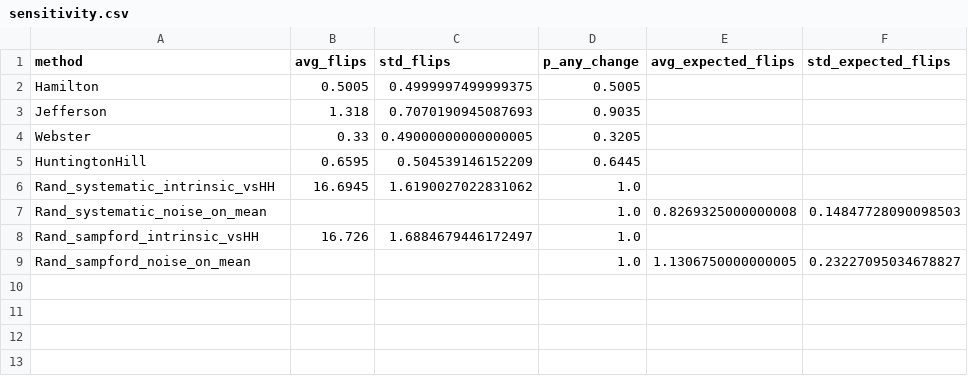
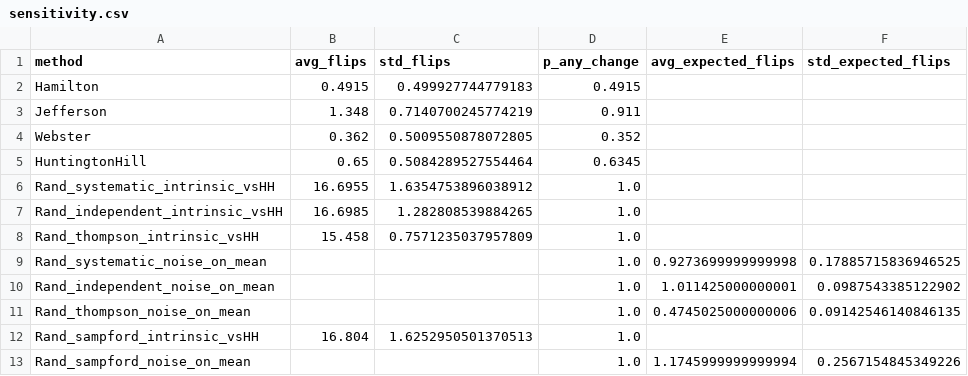
Before and after one commit to xiang233/5205_final_project, a CSV file: final project/code/outputs/sensitivity.csv, drawn as a sheet.

Commit message:
code comment and new csv data

```diff
--- a/final project/code/outputs/sensitivity.csv
+++ b/final project/code/outputs/sensitivity.csv
@@ -1,9 +1,13 @@
 method,avg_flips,std_flips,p_any_change,avg_expected_flips,std_expected_flips
-Hamilton,0.5005,0.4999997499999375,0.5005,,
-Jefferson,1.318,0.7070190945087693,0.9035,,
-Webster,0.33,0.49000000000000005,0.3205,,
-HuntingtonHill,0.6595,0.504539146152209,0.6445,,
-Rand_systematic_intrinsic_vsHH,16.6945,1.6190027022831062,1.0,,
-Rand_systematic_noise_on_mean,,,1.0,0.8269325000000008,0.14847728090098503
-Rand_sampford_intrinsic_vsHH,16.726,1.6884679446172497,1.0,,
-Rand_sampford_noise_on_mean,,,1.0,1.1306750000000005,0.23227095034678827
+Hamilton,0.4915,0.499927744779183,0.4915,,
+Jefferson,1.348,0.7140700245774219,0.911,,
+Webster,0.362,0.5009550878072805,0.352,,
+HuntingtonHill,0.65,0.5084289527554464,0.6345,,
+Rand_systematic_intrinsic_vsHH,16.6955,1.6354753896038912,1.0,,
+Rand_independent_intrinsic_vsHH,16.6985,1.282808539884265,1.0,,
+Rand_thompson_intrinsic_vsHH,15.458,0.7571235037957809,1.0,,
+Rand_systematic_noise_on_mean,,,1.0,0.9273699999999998,0.17885715836946525
+Rand_independent_noise_on_mean,,,1.0,1.011425000000001,0.0987543385122902
+Rand_thompson_noise_on_mean,,,1.0,0.4745025000000006,0.09142546140846135
+Rand_sampford_intrinsic_vsHH,16.804,1.6252950501370513,1.0,,
+Rand_sampford_noise_on_mean,,,1.0,1.1745999999999994,0.2567154845349226
```
Also changed, not shown: 24 other files.
